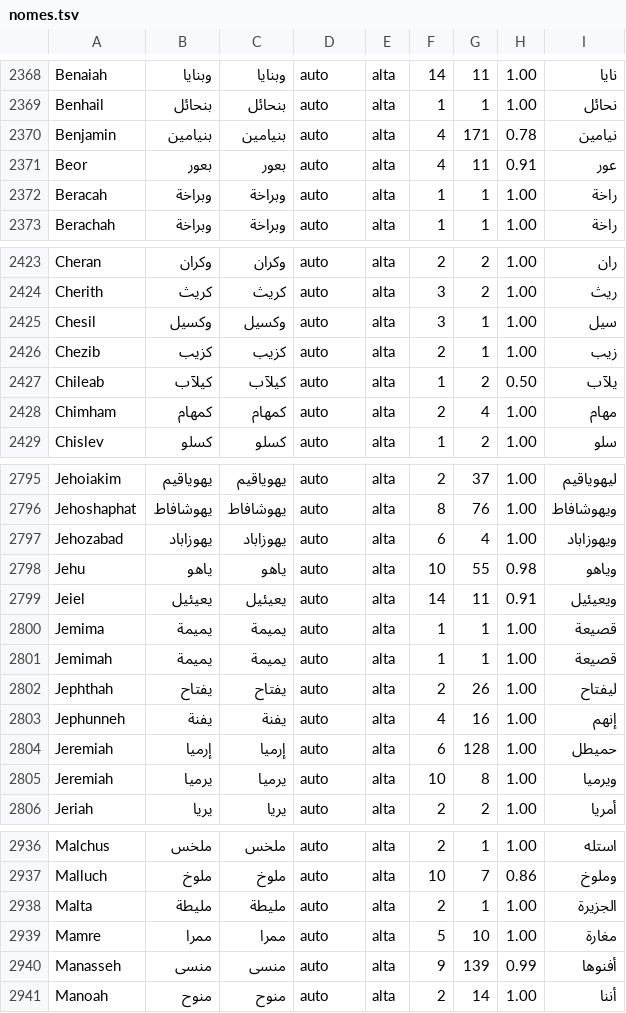
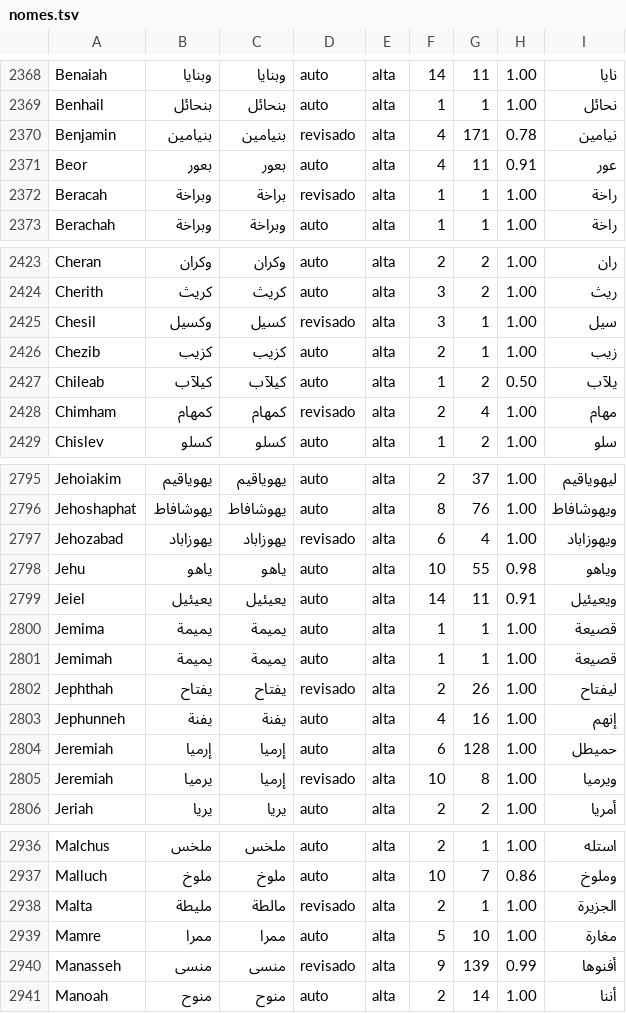
Before and after one commit to alvarosw/sensus, a TSV file: pipeline/ingest/corrections/ar/nomes.tsv, drawn as a sheet; only a part is shown, gaps mark what is left out; the diff covers the shown part only.

```diff
--- a/pipeline/ingest/corrections/ar/nomes.tsv
+++ b/pipeline/ingest/corrections/ar/nomes.tsv
@@ -2369,5 +2369,5 @@ Benaiah	وبنايا	وبنايا	auto	alta	14	11	1.00	نايا
 Benhail	بنحائل	بنحائل	auto	alta	1	1	1.00	نحائل
-Benjamin	بنيامين	بنيامين	auto	alta	4	171	0.78	نيامين
+Benjamin	بنيامين	بنيامين	revisado	alta	4	171	0.78	نيامين
 Beor	بعور	بعور	auto	alta	4	11	0.91	عور
-Beracah	وبراخة	وبراخة	auto	alta	1	1	1.00	راخة
+Beracah	وبراخة	براخة	revisado	alta	1	1	1.00	راخة
 Berachah	وبراخة	وبراخة	auto	alta	1	1	1.00	راخة
@@ -2424,6 +2424,6 @@ Cheran	وكران	وكران	auto	alta	2	2	1.00	ران
 Cherith	كريث	كريث	auto	alta	3	2	1.00	ريث
-Chesil	وكسيل	وكسيل	auto	alta	3	1	1.00	سيل
+Chesil	وكسيل	كسيل	revisado	alta	3	1	1.00	سيل
 Chezib	كزيب	كزيب	auto	alta	2	1	1.00	زيب
 Chileab	كيلآب	كيلآب	auto	alta	1	2	0.50	يلآب
-Chimham	كمهام	كمهام	auto	alta	2	4	1.00	مهام
+Chimham	كمهام	كمهام	revisado	alta	2	4	1.00	مهام
 Chislev	كسلو	كسلو	auto	alta	1	2	1.00	سلو
@@ -2796,3 +2796,3 @@ Jehoiakim	يهوياقيم	يهوياقيم	auto	alta	2	37	1.00	ليهوياقي
 Jehoshaphat	يهوشافاط	يهوشافاط	auto	alta	8	76	1.00	ويهوشافاط
-Jehozabad	يهوزاباد	يهوزاباد	auto	alta	6	4	1.00	ويهوزاباد
+Jehozabad	يهوزاباد	يهوزاباد	revisado	alta	6	4	1.00	ويهوزاباد
 Jehu	ياهو	ياهو	auto	alta	10	55	0.98	وياهو
@@ -2801,6 +2801,6 @@ Jemima	يميمة	يميمة	auto	alta	1	1	1.00	قصيعة
 Jemimah	يميمة	يميمة	auto	alta	1	1	1.00	قصيعة
-Jephthah	يفتاح	يفتاح	auto	alta	2	26	1.00	ليفتاح
+Jephthah	يفتاح	يفتاح	revisado	alta	2	26	1.00	ليفتاح
 Jephunneh	يفنة	يفنة	auto	alta	4	16	1.00	إنهم
 Jeremiah	إرميا	إرميا	auto	alta	6	128	1.00	حميطل
-Jeremiah	يرميا	يرميا	auto	alta	10	8	1.00	ويرميا
+Jeremiah	يرميا	إرميا	revisado	alta	10	8	1.00	ويرميا
 Jeriah	يريا	يريا	auto	alta	2	2	1.00	أمريا
@@ -2937,5 +2937,5 @@ Malchus	ملخس	ملخس	auto	alta	2	1	1.00	استله
 Malluch	ملوخ	ملوخ	auto	alta	10	7	0.86	وملوخ
-Malta	مليطة	مليطة	auto	alta	2	1	1.00	الجزيرة
+Malta	مليطة	مالطة	revisado	alta	2	1	1.00	الجزيرة
 Mamre	ممرا	ممرا	auto	alta	5	10	1.00	مغارة
-Manasseh	منسى	منسى	auto	alta	9	139	0.99	أفنوها
+Manasseh	منسى	منسى	revisado	alta	9	139	0.99	أفنوها
 Manoah	منوح	منوح	auto	alta	2	14	1.00	أننا
```
Also changed, not shown: 113 edited cells elsewhere in this file, 2 other files.
